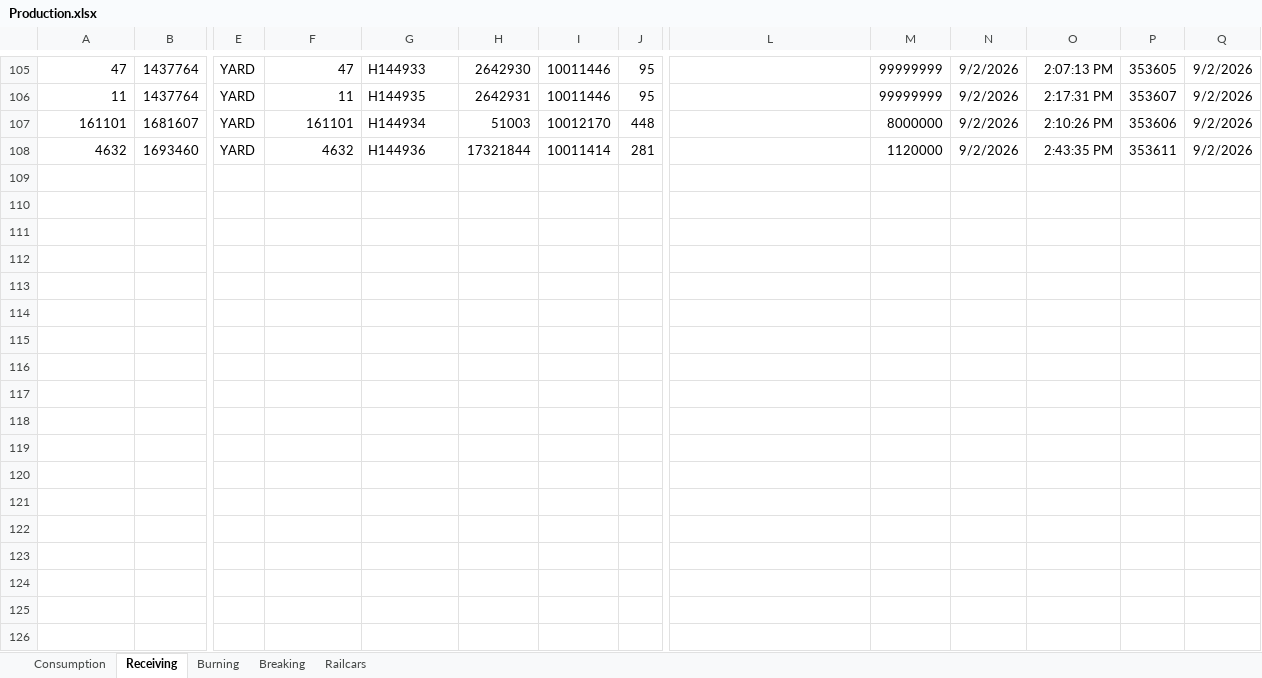
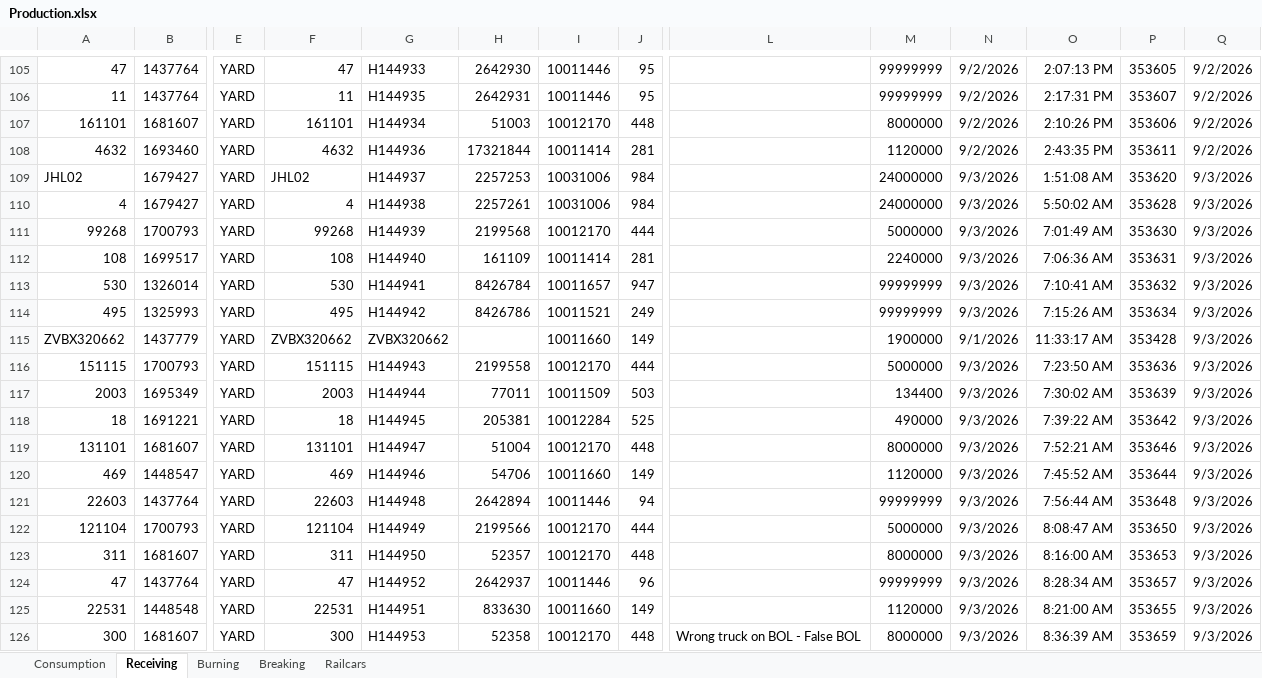
Before and after one commit to Harsco36Map/Yardmap, an Excel workbook: Production.xlsx, sheet Receiving, drawn as a sheet; only a part is shown, gaps mark what is left out; values as stored, in another font and other column widths than the file's, no borders; rows hold the shown columns only; the diff covers the shown part only; the diff names each change by its address in the sheet, - before the commit and + after, or states it on an @@ line.

```diff
--- a/Production.xlsx (sheet Receiving)
+++ b/Production.xlsx (sheet Receiving)
+row 109: JHL02 | 1679427 | YARD | JHL02 | H144937 | 2257253 | 10031006 | 984 |  | 24000000 | 9/3/2026 | 1:51:08 AM | 353620 | 9/3/2026
+row 110: 4 | 1679427 | YARD | 4 | H144938 | 2257261 | 10031006 | 984 |  | 24000000 | 9/3/2026 | 5:50:02 AM | 353628 | 9/3/2026
+row 111: 99268 | 1700793 | YARD | 99268 | H144939 | 2199568 | 10012170 | 444 |  | 5000000 | 9/3/2026 | 7:01:49 AM | 353630 | 9/3/2026
+row 112: 108 | 1699517 | YARD | 108 | H144940 | 161109 | 10011414 | 281 |  | 2240000 | 9/3/2026 | 7:06:36 AM | 353631 | 9/3/2026
+row 113: 530 | 1326014 | YARD | 530 | H144941 | 8426784 | 10011657 | 947 |  | 99999999 | 9/3/2026 | 7:10:41 AM | 353632 | 9/3/2026
+row 114: 495 | 1325993 | YARD | 495 | H144942 | 8426786 | 10011521 | 249 |  | 99999999 | 9/3/2026 | 7:15:26 AM | 353634 | 9/3/2026
+row 115: ZVBX320662 | 1437779 | YARD | ZVBX320662 | ZVBX320662 |  | 10011660 | 149 |  | 1900000 | 9/1/2026 | 11:33:17 AM | 353428 | 9/3/2026
+row 116: 151115 | 1700793 | YARD | 151115 | H144943 | 2199558 | 10012170 | 444 |  | 5000000 | 9/3/2026 | 7:23:50 AM | 353636 | 9/3/2026
+row 117: 2003 | 1695349 | YARD | 2003 | H144944 | 77011 | 10011509 | 503 |  | 134400 | 9/3/2026 | 7:30:02 AM | 353639 | 9/3/2026
+row 118: 18 | 1691221 | YARD | 18 | H144945 | 205381 | 10012284 | 525 |  | 490000 | 9/3/2026 | 7:39:22 AM | 353642 | 9/3/2026
+row 119: 131101 | 1681607 | YARD | 131101 | H144947 | 51004 | 10012170 | 448 |  | 8000000 | 9/3/2026 | 7:52:21 AM | 353646 | 9/3/2026
+row 120: 469 | 1448547 | YARD | 469 | H144946 | 54706 | 10011660 | 149 |  | 1120000 | 9/3/2026 | 7:45:52 AM | 353644 | 9/3/2026
+row 121: 22603 | 1437764 | YARD | 22603 | H144948 | 2642894 | 10011446 | 94 |  | 99999999 | 9/3/2026 | 7:56:44 AM | 353648 | 9/3/2026
+row 122: 121104 | 1700793 | YARD | 121104 | H144949 | 2199566 | 10012170 | 444 |  | 5000000 | 9/3/2026 | 8:08:47 AM | 353650 | 9/3/2026
+row 123: 311 | 1681607 | YARD | 311 | H144950 | 52357 | 10012170 | 448 |  | 8000000 | 9/3/2026 | 8:16:00 AM | 353653 | 9/3/2026
+row 124: 47 | 1437764 | YARD | 47 | H144952 | 2642937 | 10011446 | 96 |  | 99999999 | 9/3/2026 | 8:28:34 AM | 353657 | 9/3/2026
+row 125: 22531 | 1448548 | YARD | 22531 | H144951 | 833630 | 10011660 | 149 |  | 1120000 | 9/3/2026 | 8:21:00 AM | 353655 | 9/3/2026
+row 126: 300 | 1681607 | YARD | 300 | H144953 | 52358 | 10012170 | 448 | Wrong truck on BOL - False BOL | 8000000 | 9/3/2026 | 8:36:39 AM | 353659 | 9/3/2026
```
Also changed, not shown: 45 added rows elsewhere in this sheet, sheet Consumption, 1 other file.
